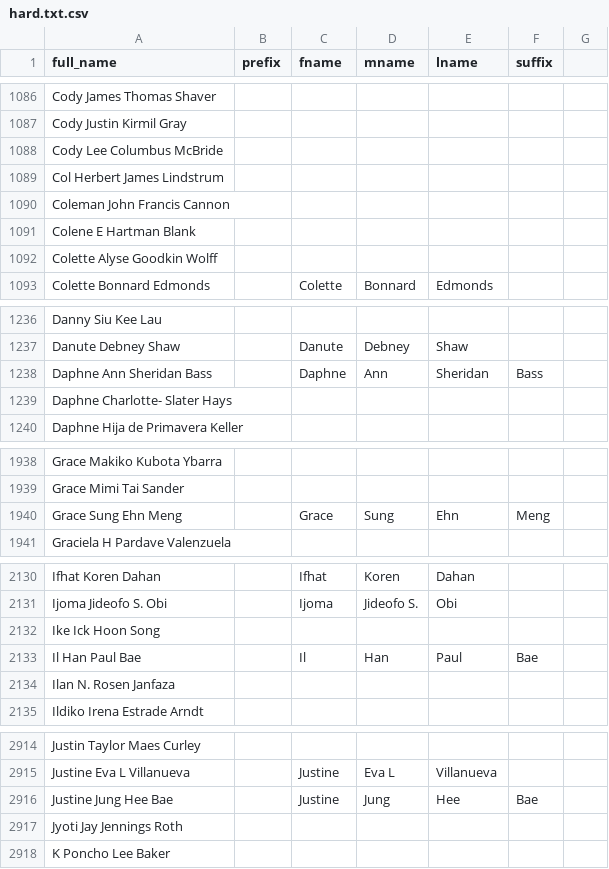
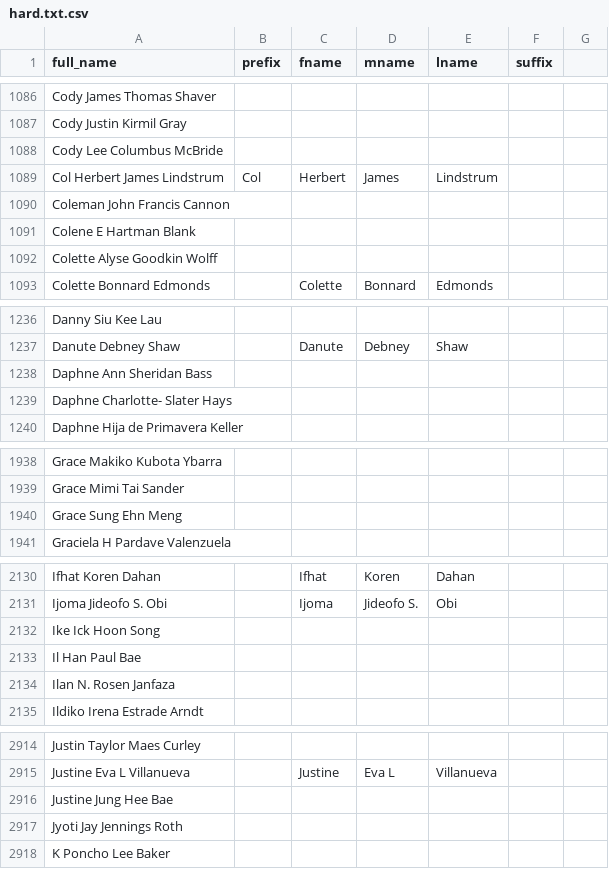
Before and after one commit to twisty/PHP-Name-Parser, a CSV file: src/files/output/hard.txt.csv, drawn as a sheet; only a part is shown, gaps mark what is left out; the diff covers the shown part only.

Commit message:
Commit new expected output.

```diff
--- a/src/files/output/hard.txt.csv
+++ b/src/files/output/hard.txt.csv
@@ -1088,3 +1088,3 @@ Cody Justin Kirmil Gray, , , , ,
 Cody Lee Columbus McBride, , , , ,
-Col Herbert James Lindstrum, , , , ,
+Col Herbert James Lindstrum, Col, Herbert, James, Lindstrum,
 Coleman John Francis Cannon, , , , ,
@@ -1237,3 +1237,3 @@ Danny Siu Kee Lau, , , , ,
 Danute Debney Shaw, , Danute, Debney, Shaw,
-Daphne Ann Sheridan Bass, , Daphne, Ann, Sheridan, Bass
+Daphne Ann Sheridan Bass, , , , ,
 Daphne Charlotte- Slater Hays, , , , ,
@@ -1939,3 +1939,3 @@ Grace Makiko Kubota Ybarra, , , , ,
 Grace Mimi Tai Sander, , , , ,
-Grace Sung Ehn Meng, , Grace, Sung, Ehn, Meng
+Grace Sung Ehn Meng, , , , ,
 Graciela H Pardave Valenzuela, , , , ,
@@ -2132,3 +2132,3 @@ Ijoma Jideofo S. Obi, , Ijoma, Jideofo S., Obi,
 Ike Ick Hoon Song, , , , ,
-Il Han Paul Bae, , Il, Han, Paul, Bae
+Il Han Paul Bae, , , , ,
 Ilan N. Rosen Janfaza, , , , ,
@@ -2915,3 +2915,3 @@ Justin Taylor Maes Curley, , , , ,
 Justine Eva L Villanueva, , Justine, Eva L, Villanueva,
-Justine Jung Hee Bae, , Justine, Jung, Hee, Bae
+Justine Jung Hee Bae, , , , ,
 Jyoti Jay Jennings Roth, , , , ,
```
Also changed, not shown: 8 edited cells elsewhere in this file, src/files/output/possible.txt.csv.
